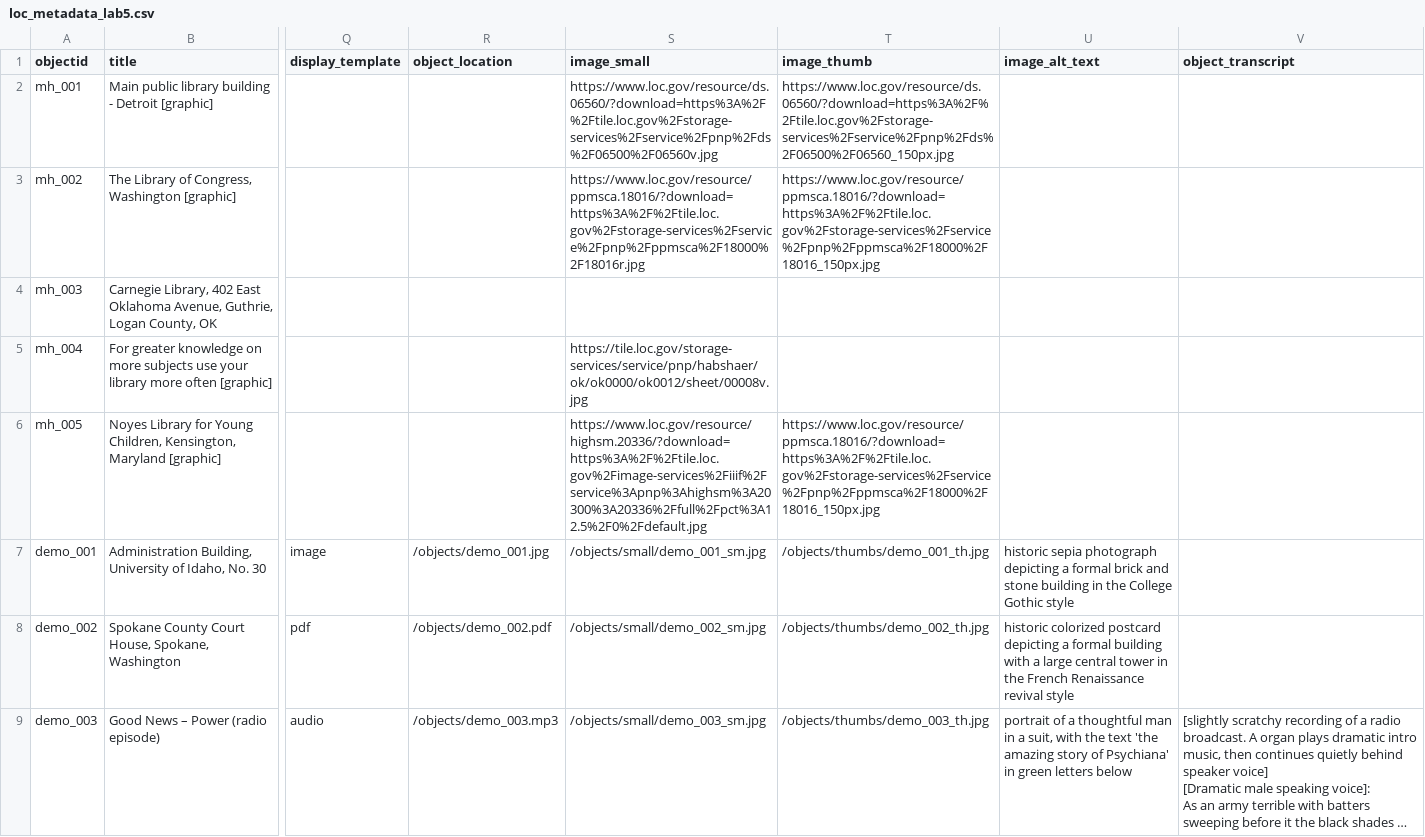
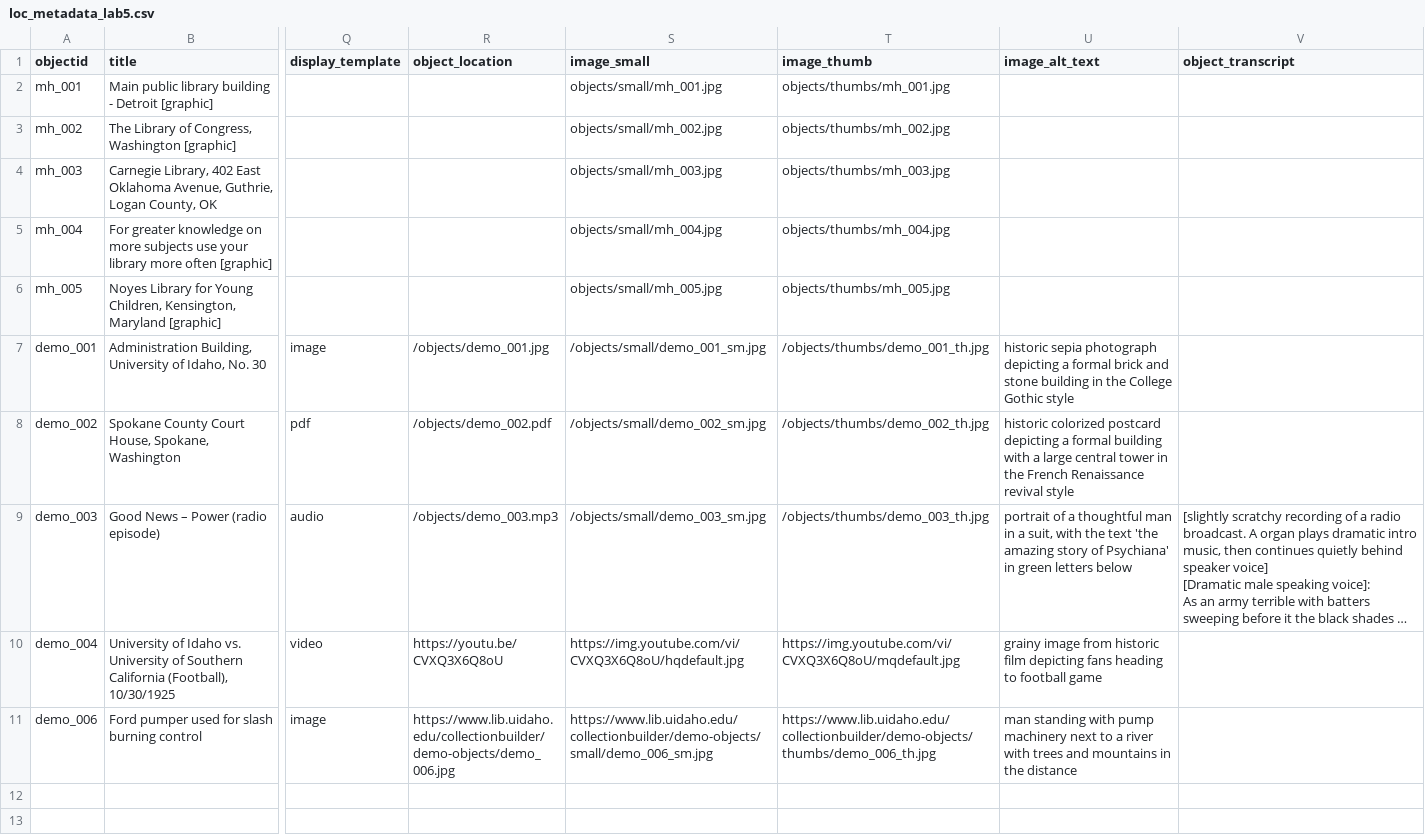
Before and after one commit to SpecialSalmon/second-collection-builder, a CSV file: _data/loc_metadata_lab5.csv, drawn as a sheet; only a part is shown, gaps mark what is left out; the shorter side is filled out with more unchanged rows; long unchanged cells end in …; the diff covers the shown part only; the diff names each change by its address in the sheet, - before the commit and + after, or states it on an @@ line.

Commit message:
played around with csv file more, added thumbnail files

```diff
--- a/_data/loc_metadata_lab5.csv
+++ b/_data/loc_metadata_lab5.csv
-S2 (image_small): https://www.loc.gov/resource/ds.06560/?download=https%3A%2F%2Ftile.loc.gov%2Fstorage-services%2Fservice%2Fpnp%2Fds%2F06500%2F06560v.jpg
+S2 (image_small): objects/small/mh_001.jpg
-T2 (image_thumb): https://www.loc.gov/resource/ds.06560/?download=https%3A%2F%2Ftile.loc.gov%2Fstorage-services%2Fservice%2Fpnp%2Fds%2F06500%2F06560_150px.jpg
+T2 (image_thumb): objects/thumbs/mh_001.jpg
-S3 (image_small): https://www.loc.gov/resource/ppmsca.18016/?download=https%3A%2F%2Ftile.loc.gov%2Fstorage-services%2Fservice%2Fpnp%2Fppmsca%2F18000%2F18016r.jpg
+S3 (image_small): objects/small/mh_002.jpg
-T3 (image_thumb): https://www.loc.gov/resource/ppmsca.18016/?download=https%3A%2F%2Ftile.loc.gov%2Fstorage-services%2Fservice%2Fpnp%2Fppmsca%2F18000%2F18016_150px.jpg
+T3 (image_thumb): objects/thumbs/mh_002.jpg
-S4 (image_small): (empty)
+S4 (image_small): objects/small/mh_003.jpg
-T4 (image_thumb): (empty)
+T4 (image_thumb): objects/thumbs/mh_003.jpg
-S5 (image_small): https://tile.loc.gov/storage-services/service/pnp/habshaer/ok/ok0000/ok0012/sheet/00008v.jpg
+S5 (image_small): objects/small/mh_004.jpg
-T5 (image_thumb): (empty)
+T5 (image_thumb): objects/thumbs/mh_004.jpg
-S6 (image_small): https://www.loc.gov/resource/highsm.20336/?download=https%3A%2F%2Ftile.loc.gov%2Fimage-services%2Fiiif%2Fservice%3Apnp%3Ahighsm%3A20300%3A20336%2Ffull%2Fpct%3A12.5%2F0%2Fdefault.jpg
+S6 (image_small): objects/small/mh_005.jpg
-T6 (image_thumb): https://www.loc.gov/resource/ppmsca.18016/?download=https%3A%2F%2Ftile.loc.gov%2Fstorage-services%2Fservice%2Fpnp%2Fppmsca%2F18000%2F18016_150px.jpg
+T6 (image_thumb): objects/thumbs/mh_005.jpg
```
Also changed, not shown: 2 removed rows elsewhere in this file, 5 other files.
